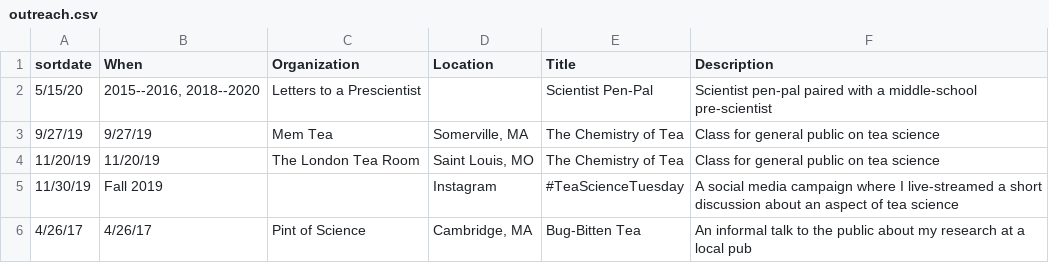
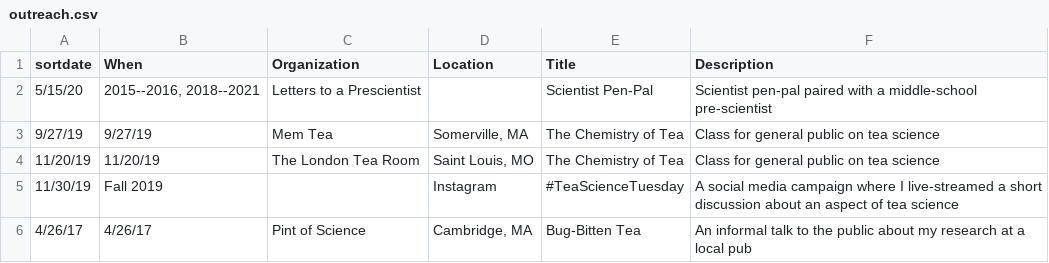
Before and after one commit to Aariq/curriculum-vitae, a CSV file: data/outreach.csv, drawn as a sheet.

```diff
--- a/data/outreach.csv
+++ b/data/outreach.csv
@@ -1,3 +1,3 @@
 sortdate,When,Organization,Location,Title,Description
-5/15/20,"2015--2016, 2018--2020",Letters to a Prescientist,,Scientist Pen-Pal,Scientist pen-pal paired with a middle-school pre-scientist
+5/15/20,"2015--2016, 2018--2021",Letters to a Prescientist,,Scientist Pen-Pal,Scientist pen-pal paired with a middle-school pre-scientist
 9/27/19,9/27/19,Mem Tea,"Somerville, MA",The Chemistry of Tea,Class for general public on tea science
```
Also changed, not shown: data/awards and grants.csv, 3 other files.
